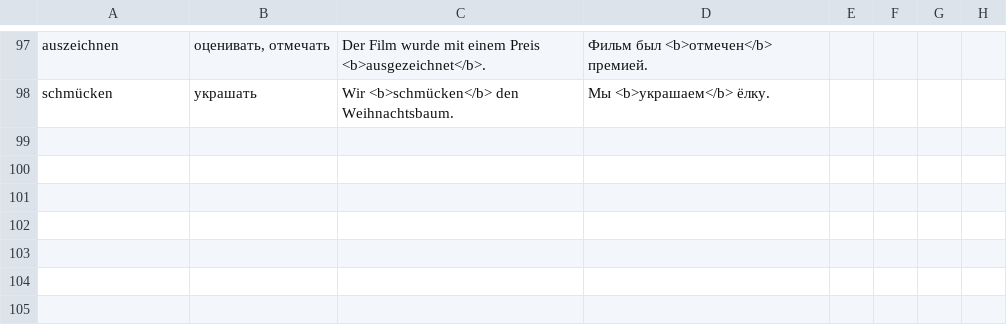
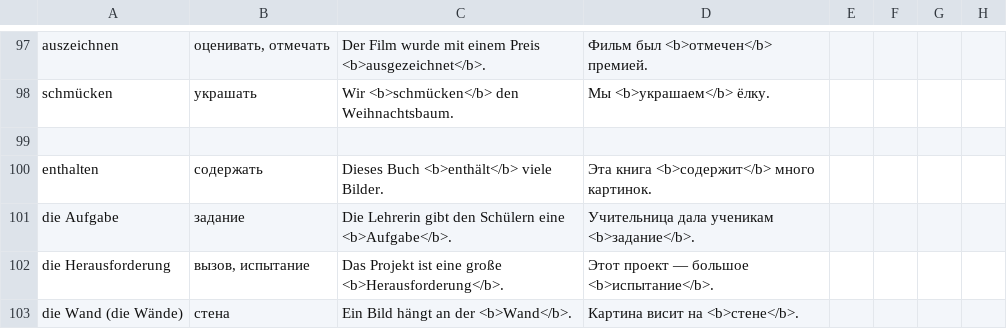
Before and after one commit to thebix/deutsch, a CSV file: app/anki/import/009-daria.csv, drawn as a sheet; only a part is shown, gaps mark what is left out; the diff names each change by its address in the sheet, - before the commit and + after, or states it on an @@ line.

Commit message:
chore(anki, daria): words, 2025 09 02 Lesson words to learn

```diff
--- a/app/anki/import/009-daria.csv
+++ b/app/anki/import/009-daria.csv
+row 99: (empty)
+row 100: enthalten | содержать | Dieses Buch <b>enthält</b> viele Bilder. | Эта книга <b>содержит</b> много картинок.
+row 101: die Aufgabe | задание | Die Lehrerin gibt den Schülern eine <b>Aufgabe</b>. | Учительница дала ученикам <b>задание</b>.
+row 102: die Herausforderung | вызов, испытание | Das Projekt ist eine große <b>Herausforderung</b>. | Этот проект — большое <b>испытание</b>.
+row 103: die Wand (die Wände) | стена | Ein Bild hängt an der <b>Wand</b>. | Картина висит на <b>стене</b>.
```
Also changed, not shown: app/anki/import/014-expressions-redemittel.csv, app/anki/import/018-exam-b1-expression.csv, 2 other files.
